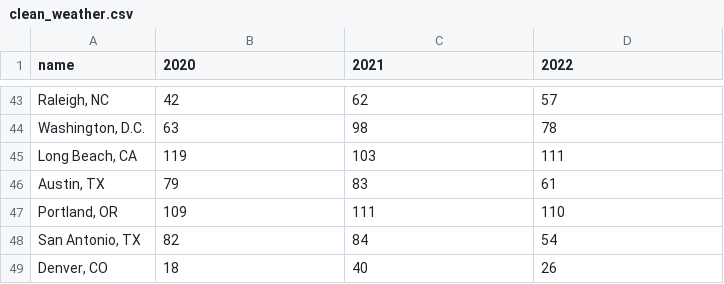
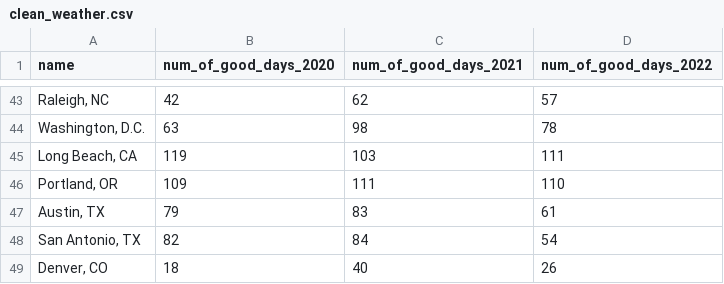
Before and after one commit to Matt-J-Dong/Top-Towns-To-Take-Over-Tech, a CSV file: data/clean/clean_weather.csv, drawn as a sheet; only a part is shown, gaps mark what is left out; the diff names each change by its address in the sheet, - before the commit and + after, or states it on an @@ line.

```diff
--- a/data/clean/clean_weather.csv
+++ b/data/clean/clean_weather.csv
-B1: 2020
+B1: num_of_good_days_2020
-C1: 2021
+C1: num_of_good_days_2021
-D1: 2022
+D1: num_of_good_days_2022
@@ row 47 moved to row 46: Portland, OR @@
```
Also changed, not shown: 15 other files.
